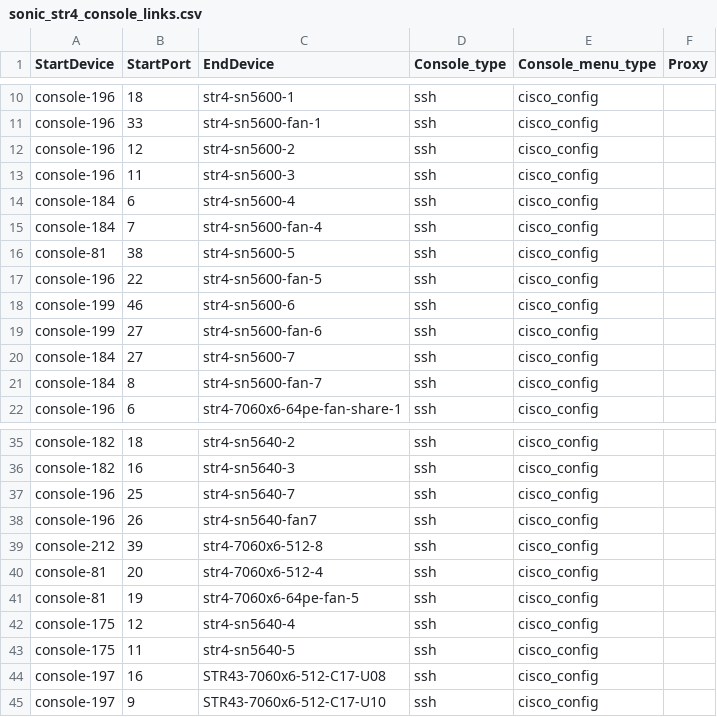
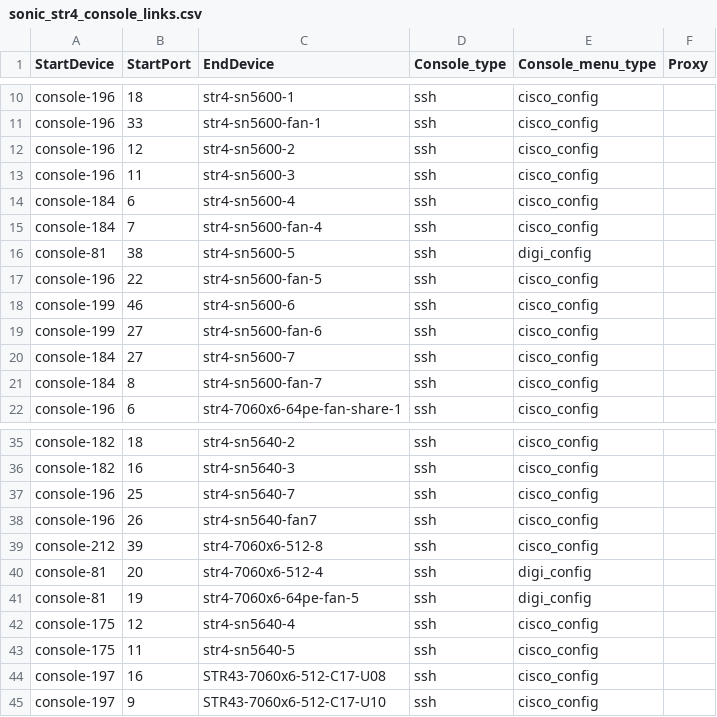
Before and after one commit to sakshamkhurana21/sonic-mgmt, a CSV file: ansible/files/sonic_str4_console_links.csv, drawn as a sheet; only a part is shown, gaps mark what is left out.

```diff
--- a/ansible/files/sonic_str4_console_links.csv
+++ b/ansible/files/sonic_str4_console_links.csv
@@ -15,3 +15,3 @@ console-184,6,str4-sn5600-4,ssh,cisco_config,
 console-184,7,str4-sn5600-fan-4,ssh,cisco_config,
-console-81,38,str4-sn5600-5,ssh,cisco_config,
+console-81,38,str4-sn5600-5,ssh,digi_config,
 console-196,22,str4-sn5600-fan-5,ssh,cisco_config,
@@ -39,4 +39,4 @@ console-196,26,str4-sn5640-fan7,ssh,cisco_config,
 console-212,39,str4-7060x6-512-8,ssh,cisco_config,
-console-81,20,str4-7060x6-512-4,ssh,cisco_config,
-console-81,19,str4-7060x6-64pe-fan-5,ssh,cisco_config,
+console-81,20,str4-7060x6-512-4,ssh,digi_config,
+console-81,19,str4-7060x6-64pe-fan-5,ssh,digi_config,
 console-175,12,str4-sn5640-4,ssh,cisco_config,
```
Also changed, not shown: ansible/files/sonic_ixia_devices.csv, ansible/files/sonic_ixia_links.csv, 12 other files.
